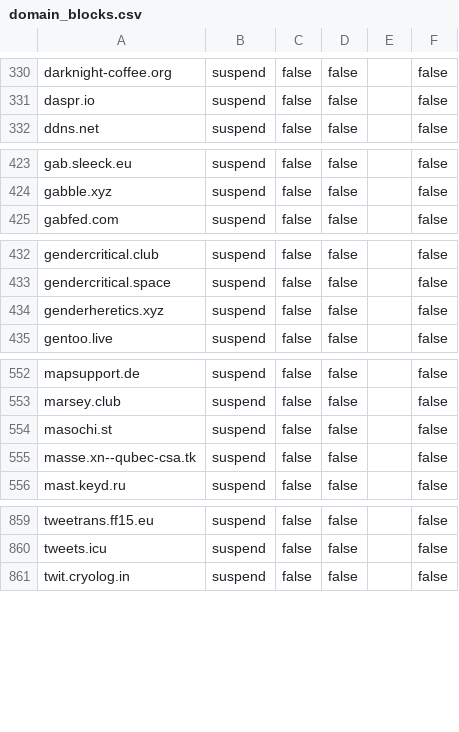
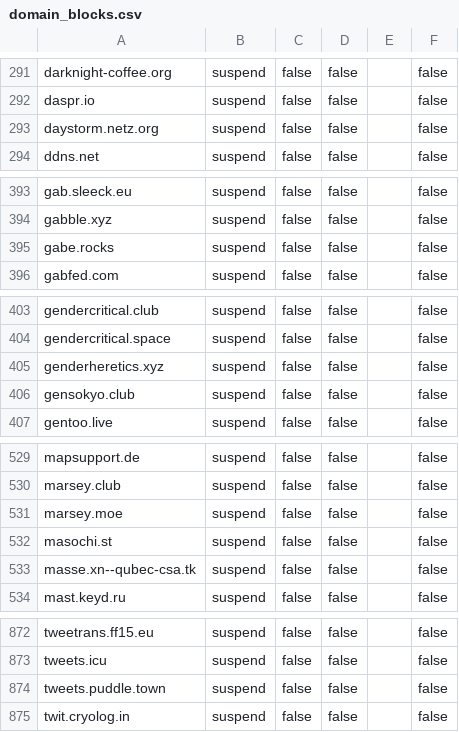
Before and after one commit to vmstio/vmstio, a CSV file: domain_blocks.csv, drawn as a sheet; only a part is shown, gaps mark what is left out; the diff covers the shown part only.

```diff
--- a/domain_blocks.csv
+++ b/domain_blocks.csv
@@ -331,2 +292,3 @@ darknight-coffee.org,suspend,false,false,,false
 daspr.io,suspend,false,false,,false
+daystorm.netz.org,suspend,false,false,,false
 ddns.net,suspend,false,false,,false
@@ -424,2 +394,3 @@ gab.sleeck.eu,suspend,false,false,,false
 gabble.xyz,suspend,false,false,,false
+gabe.rocks,suspend,false,false,,false
 gabfed.com,suspend,false,false,,false
@@ -434,2 +405,3 @@ gendercritical.space,suspend,false,false,,false
 genderheretics.xyz,suspend,false,false,,false
+gensokyo.club,suspend,false,false,,false
 gentoo.live,suspend,false,false,,false
@@ -553,2 +530,3 @@ mapsupport.de,suspend,false,false,,false
 marsey.club,suspend,false,false,,false
+marsey.moe,suspend,false,false,,false
 masochi.st,suspend,false,false,,false
@@ -860,2 +873,3 @@ tweetrans.ff15.eu,suspend,false,false,,false
 tweets.icu,suspend,false,false,,false
+tweets.puddle.town,suspend,false,false,,false
 twit.cryolog.in,suspend,false,false,,false
```
Also changed, not shown: 14 added rows and 70 moved rows elsewhere in this file.
